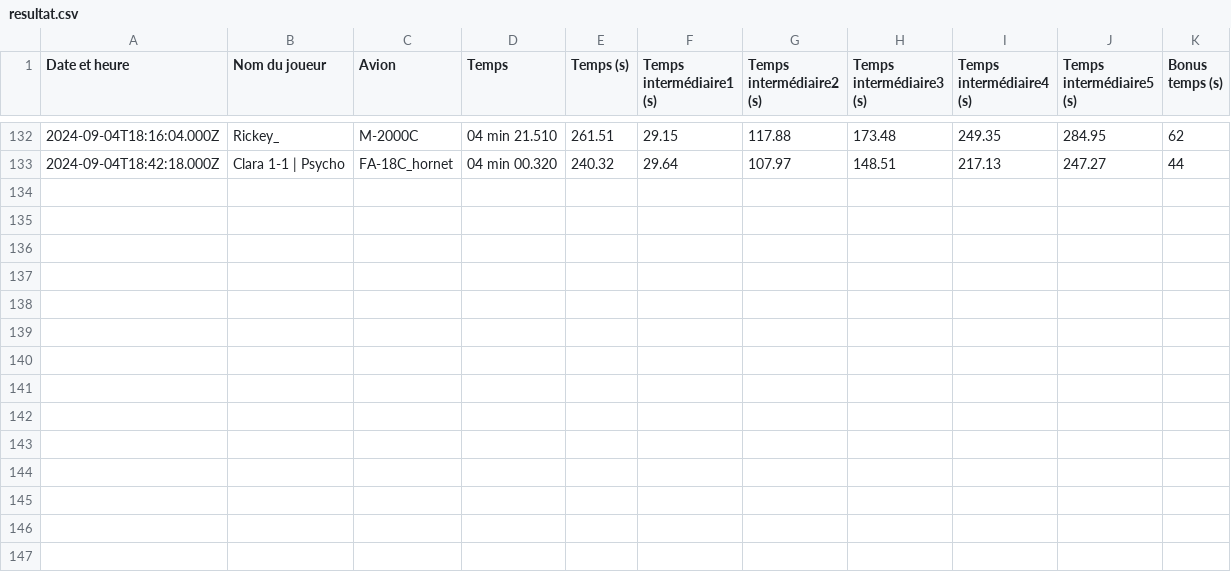
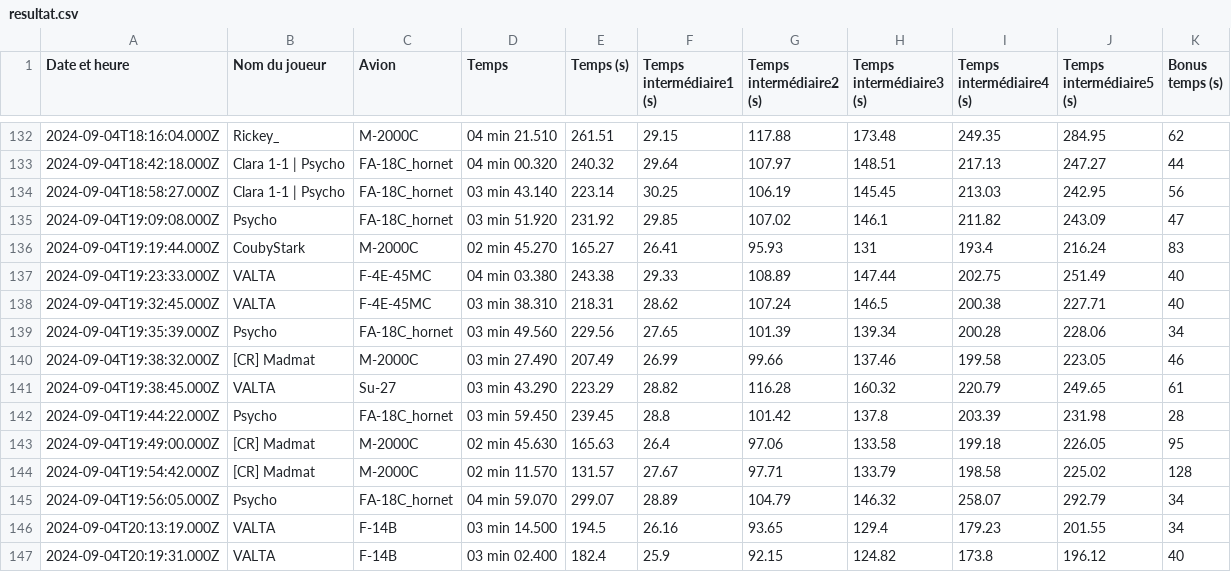
Before and after one commit to Cellules-Rapaces/Dagger-One, a CSV file: static/data/resultat.csv, drawn as a sheet; only a part is shown, gaps mark what is left out; the diff names each change by its address in the sheet, - before the commit and + after, or states it on an @@ line.

```diff
--- a/static/data/resultat.csv
+++ b/static/data/resultat.csv
+row 134: 2024-09-04T18:58:27.000Z | Clara 1-1 | Psycho | FA-18C_hornet | 03 min 43.140 | 223.14 | 30.25 | 106.19 | 145.45 | 213.03 | 242.95 | 56
+row 135: 2024-09-04T19:09:08.000Z | Psycho | FA-18C_hornet | 03 min 51.920 | 231.92 | 29.85 | 107.02 | 146.1 | 211.82 | 243.09 | 47
+row 136: 2024-09-04T19:19:44.000Z | CoubyStark | M-2000C | 02 min 45.270 | 165.27 | 26.41 | 95.93 | 131 | 193.4 | 216.24 | 83
+row 137: 2024-09-04T19:23:33.000Z | VALTA | F-4E-45MC | 04 min 03.380 | 243.38 | 29.33 | 108.89 | 147.44 | 202.75 | 251.49 | 40
+row 138: 2024-09-04T19:32:45.000Z | VALTA | F-4E-45MC | 03 min 38.310 | 218.31 | 28.62 | 107.24 | 146.5 | 200.38 | 227.71 | 40
+row 139: 2024-09-04T19:35:39.000Z | Psycho | FA-18C_hornet | 03 min 49.560 | 229.56 | 27.65 | 101.39 | 139.34 | 200.28 | 228.06 | 34
+row 140: 2024-09-04T19:38:32.000Z | [CR] Madmat | M-2000C | 03 min 27.490 | 207.49 | 26.99 | 99.66 | 137.46 | 199.58 | 223.05 | 46
+row 141: 2024-09-04T19:38:45.000Z | VALTA | Su-27 | 03 min 43.290 | 223.29 | 28.82 | 116.28 | 160.32 | 220.79 | 249.65 | 61
+row 142: 2024-09-04T19:44:22.000Z | Psycho | FA-18C_hornet | 03 min 59.450 | 239.45 | 28.8 | 101.42 | 137.8 | 203.39 | 231.98 | 28
+row 143: 2024-09-04T19:49:00.000Z | [CR] Madmat | M-2000C | 02 min 45.630 | 165.63 | 26.4 | 97.06 | 133.58 | 199.18 | 226.05 | 95
+row 144: 2024-09-04T19:54:42.000Z | [CR] Madmat | M-2000C | 02 min 11.570 | 131.57 | 27.67 | 97.71 | 133.79 | 198.58 | 225.02 | 128
+row 145: 2024-09-04T19:56:05.000Z | Psycho | FA-18C_hornet | 04 min 59.070 | 299.07 | 28.89 | 104.79 | 146.32 | 258.07 | 292.79 | 34
+row 146: 2024-09-04T20:13:19.000Z | VALTA | F-14B | 03 min 14.500 | 194.5 | 26.16 | 93.65 | 129.4 | 179.23 | 201.55 | 34
+row 147: 2024-09-04T20:19:31.000Z | VALTA | F-14B | 03 min 02.400 | 182.4 | 25.9 | 92.15 | 124.82 | 173.8 | 196.12 | 40
```
Also changed, not shown: docs/data/resultat.csv, 24 other files.
